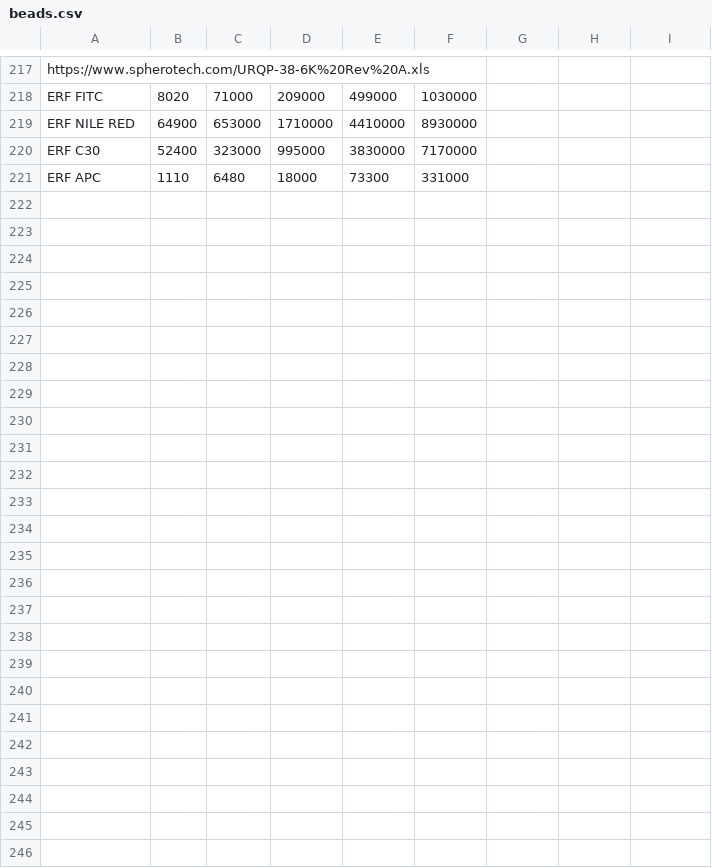
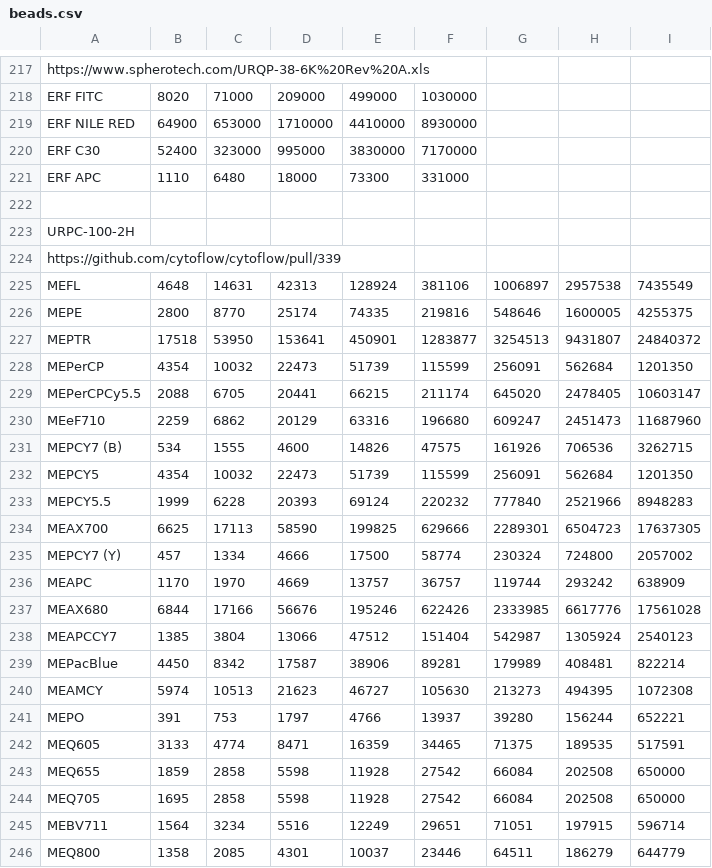
Before and after one commit to cytoflow/cytoflow, a CSV file: cytoflow/operations/beads.csv, drawn as a sheet; only a part is shown, gaps mark what is left out; the diff names each change by its address in the sheet, - before the commit and + after, or states it on an @@ line.

Commit message:
beads: add URPQ-38-6K and URPC-100-2H beads

```diff
--- a/cytoflow/operations/beads.csv
+++ b/cytoflow/operations/beads.csv
+row 222: (empty)
+row 223: URPC-100-2H
+row 224: https://github.com/cytoflow/cytoflow/pull/339
+row 225: MEFL | 4648 | 14631 | 42313 | 128924 | 381106 | 1006897 | 2957538 | 7435549
+row 226: MEPE | 2800 | 8770 | 25174 | 74335 | 219816 | 548646 | 1600005 | 4255375
+row 227: MEPTR | 17518 | 53950 | 153641 | 450901 | 1283877 | 3254513 | 9431807 | 24840372
+row 228: MEPerCP | 4354 | 10032 | 22473 | 51739 | 115599 | 256091 | 562684 | 1201350
+row 229: MEPerCPCy5.5 | 2088 | 6705 | 20441 | 66215 | 211174 | 645020 | 2478405 | 10603147
+row 230: MEeF710 | 2259 | 6862 | 20129 | 63316 | 196680 | 609247 | 2451473 | 11687960
+row 231: MEPCY7 (B) | 534 | 1555 | 4600 | 14826 | 47575 | 161926 | 706536 | 3262715
+row 232: MEPCY5 | 4354 | 10032 | 22473 | 51739 | 115599 | 256091 | 562684 | 1201350
+row 233: MEPCY5.5 | 1999 | 6228 | 20393 | 69124 | 220232 | 777840 | 2521966 | 8948283
+row 234: MEAX700 | 6625 | 17113 | 58590 | 199825 | 629666 | 2289301 | 6504723 | 17637305
+row 235: MEPCY7 (Y) | 457 | 1334 | 4666 | 17500 | 58774 | 230324 | 724800 | 2057002
+row 236: MEAPC | 1170 | 1970 | 4669 | 13757 | 36757 | 119744 | 293242 | 638909
+row 237: MEAX680 | 6844 | 17166 | 56676 | 195246 | 622426 | 2333985 | 6617776 | 17561028
+row 238: MEAPCCY7 | 1385 | 3804 | 13066 | 47512 | 151404 | 542987 | 1305924 | 2540123
+row 239: MEPacBlue | 4450 | 8342 | 17587 | 38906 | 89281 | 179989 | 408481 | 822214
+row 240: MEAMCY | 5974 | 10513 | 21623 | 46727 | 105630 | 213273 | 494395 | 1072308
+row 241: MEPO | 391 | 753 | 1797 | 4766 | 13937 | 39280 | 156244 | 652221
+row 242: MEQ605 | 3133 | 4774 | 8471 | 16359 | 34465 | 71375 | 189535 | 517591
+row 243: MEQ655 | 1859 | 2858 | 5598 | 11928 | 27542 | 66084 | 202508 | 650000
+row 244: MEQ705 | 1695 | 2858 | 5598 | 11928 | 27542 | 66084 | 202508 | 650000
+row 245: MEBV711 | 1564 | 3234 | 5516 | 12249 | 29651 | 71051 | 197915 | 596714
+row 246: MEQ800 | 1358 | 2085 | 4301 | 10037 | 23446 | 64511 | 186279 | 644779
```
Also changed, not shown: 2 other files.
